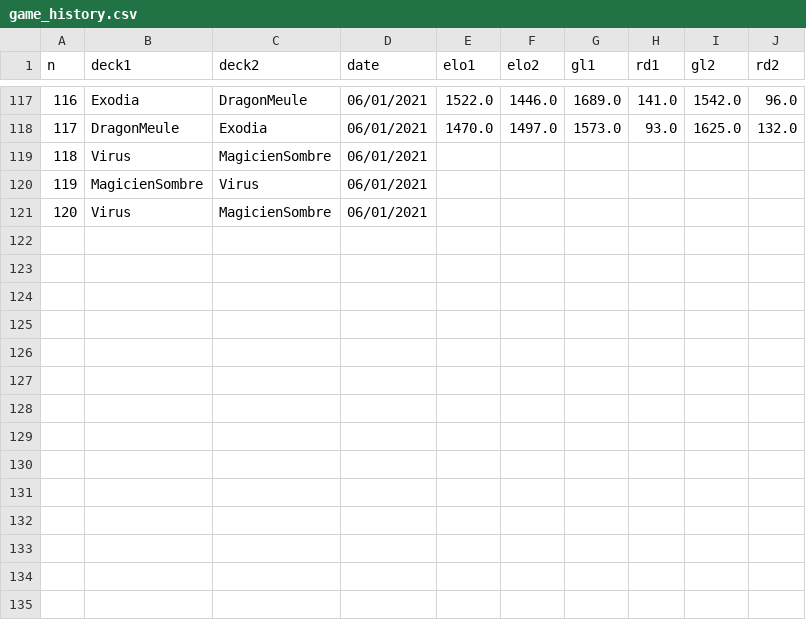
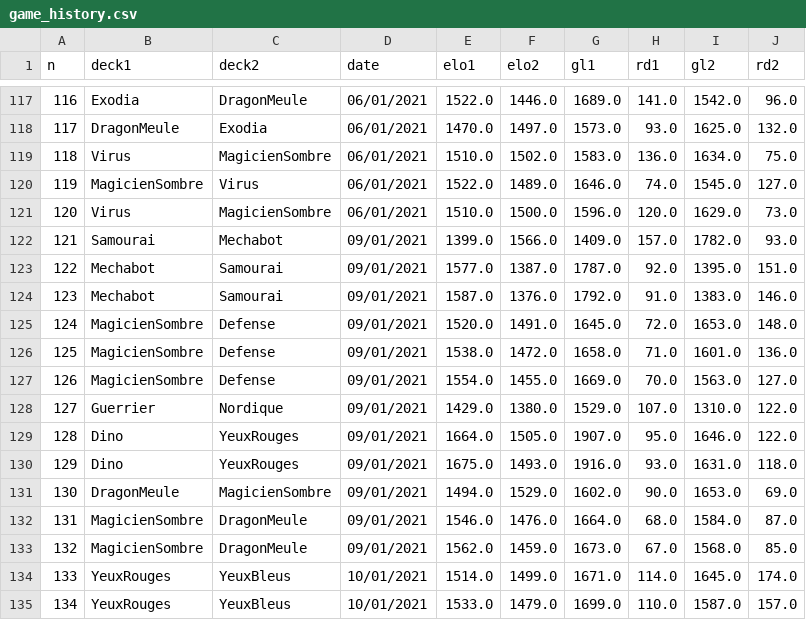
Before and after one commit to williamjussiau/ygoranking, a CSV file: data/game_history.csv, drawn as a sheet; only a part is shown, gaps mark what is left out; the diff covers the shown part only.

```diff
--- a/data/game_history.csv
+++ b/data/game_history.csv
@@ -118,4 +118,18 @@ n,deck1,deck2,date,elo1,elo2,gl1,rd1,gl2,rd2
 117,DragonMeule,Exodia,06/01/2021,1470.0,1497.0,1573.0,93.0,1625.0,132.0
-118,Virus,MagicienSombre,06/01/2021
-119,MagicienSombre,Virus,06/01/2021
-120,Virus,MagicienSombre,06/01/2021
+118,Virus,MagicienSombre,06/01/2021,1510.0,1502.0,1583.0,136.0,1634.0,75.0
+119,MagicienSombre,Virus,06/01/2021,1522.0,1489.0,1646.0,74.0,1545.0,127.0
+120,Virus,MagicienSombre,06/01/2021,1510.0,1500.0,1596.0,120.0,1629.0,73.0
+121,Samourai,Mechabot,09/01/2021,1399.0,1566.0,1409.0,157.0,1782.0,93.0
+122,Mechabot,Samourai,09/01/2021,1577.0,1387.0,1787.0,92.0,1395.0,151.0
+123,Mechabot,Samourai,09/01/2021,1587.0,1376.0,1792.0,91.0,1383.0,146.0
+124,MagicienSombre,Defense,09/01/2021,1520.0,1491.0,1645.0,72.0,1653.0,148.0
+125,MagicienSombre,Defense,09/01/2021,1538.0,1472.0,1658.0,71.0,1601.0,136.0
+126,MagicienSombre,Defense,09/01/2021,1554.0,1455.0,1669.0,70.0,1563.0,127.0
+127,Guerrier,Nordique,09/01/2021,1429.0,1380.0,1529.0,107.0,1310.0,122.0
+128,Dino,YeuxRouges,09/01/2021,1664.0,1505.0,1907.0,95.0,1646.0,122.0
+129,Dino,YeuxRouges,09/01/2021,1675.0,1493.0,1916.0,93.0,1631.0,118.0
+130,DragonMeule,MagicienSombre,09/01/2021,1494.0,1529.0,1602.0,90.0,1653.0,69.0
+131,MagicienSombre,DragonMeule,09/01/2021,1546.0,1476.0,1664.0,68.0,1584.0,87.0
+132,MagicienSombre,DragonMeule,09/01/2021,1562.0,1459.0,1673.0,67.0,1568.0,85.0
+133,YeuxRouges,YeuxBleus,10/01/2021,1514.0,1499.0,1671.0,114.0,1645.0,174.0
+134,YeuxRouges,YeuxBleus,10/01/2021,1533.0,1479.0,1699.0,110.0,1587.0,157.0
```
Also changed, not shown: 3 added rows elsewhere in this file, data/deck_list.csv, data/deck_ranking.csv, 10 other files.
